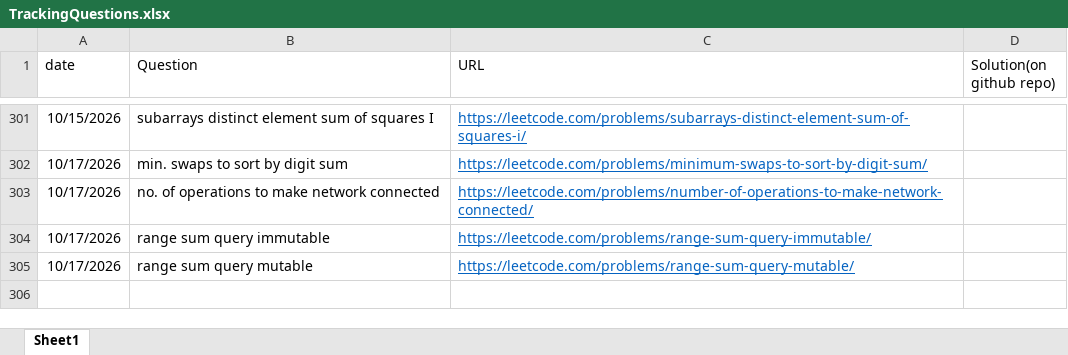
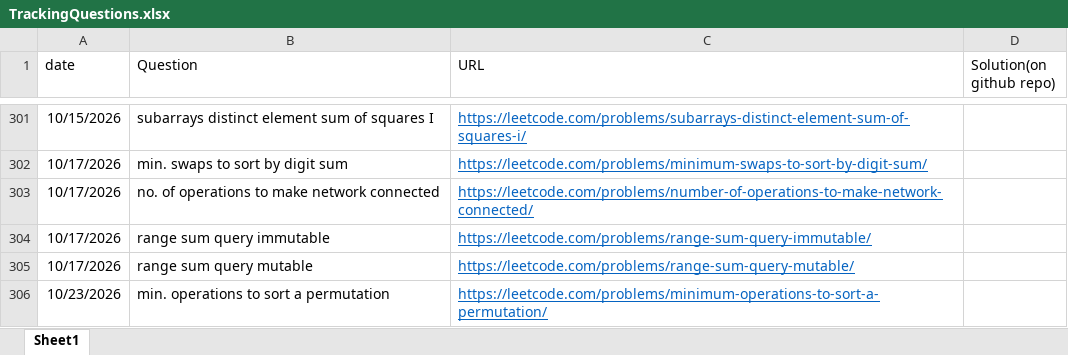
Before and after one commit to gouravsoni9999/DailyCPQuestionsPractise, an Excel workbook: TrackingQuestions.xlsx, sheet Sheet1, drawn as a sheet; only a part is shown, gaps mark what is left out; values as stored, in another font and other column widths than the file's, no borders; the diff names each change by its address in the sheet, - before the commit and + after, or states it on an @@ line.

Commit message:
Problem: min. opns to sort a permutation

```diff
--- a/TrackingQuestions.xlsx (sheet Sheet1)
+++ b/TrackingQuestions.xlsx (sheet Sheet1)
+row 306: 10/23/2026 | min. operations to sort a permutation | https://leetcode.com/problems/minimum-operations-to-sort-a-permutation/
```
Also changed, not shown: 1 other file.
